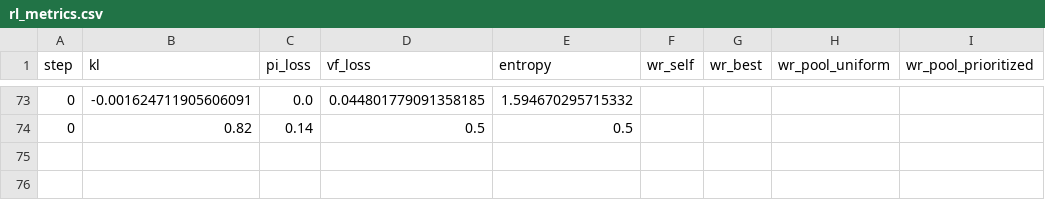
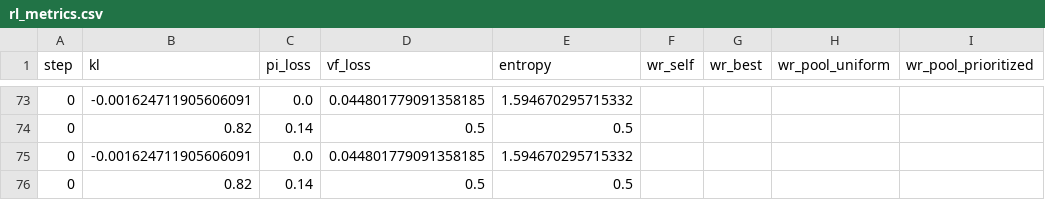
Before and after one commit to RealToughCookies/neural-network-hello-world, a CSV file: artifacts/rl_metrics.csv, drawn as a sheet; only a part is shown, gaps mark what is left out; the diff names each change by its address in the sheet, - before the commit and + after, or states it on an @@ line.

Commit message:
feat(rl): Elo-rated opponent pool with prioritized sampling; trainer/eval integration

```diff
--- a/artifacts/rl_metrics.csv
+++ b/artifacts/rl_metrics.csv
+row 75: 0 | -0.001624711905606091 | 0.0 | 0.044801779091358185 | 1.594670295715332
+row 76: 0 | 0.82 | 0.14 | 0.5 | 0.5
```
Also changed, not shown: 4 other files.
